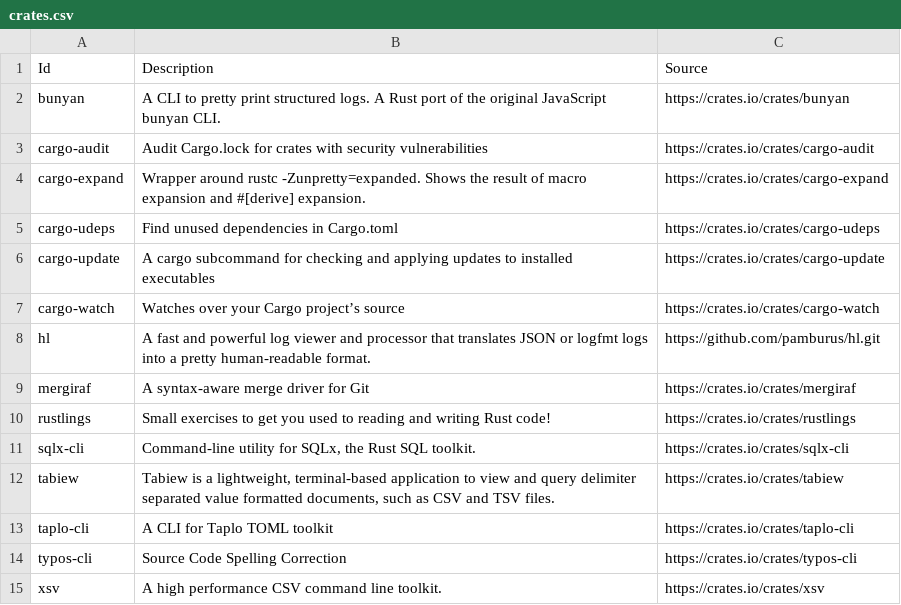
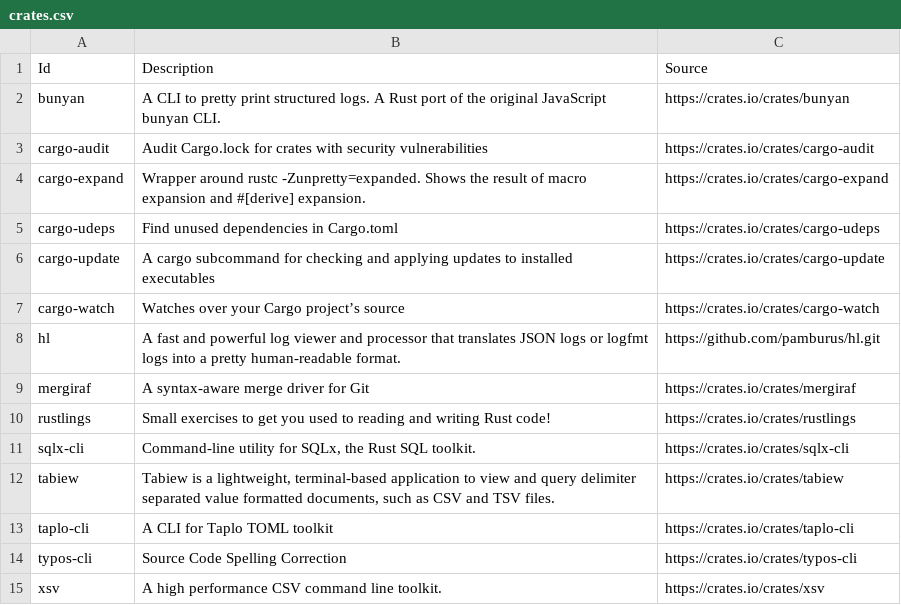
Before and after one commit to lancra/dotfiles, a CSV file: .local/share/cargo/crates.csv, drawn as a sheet.

Commit message:
cargo: update hl description

```diff
--- a/.local/share/cargo/crates.csv
+++ b/.local/share/cargo/crates.csv
@@ -7,3 +7,3 @@ cargo-update,A cargo subcommand for checking and applying updates to installed e
 cargo-watch,Watches over your Cargo project’s source,https://crates.io/crates/cargo-watch
-hl,A fast and powerful log viewer and processor that translates JSON or logfmt logs into a pretty human-readable format.,https://github.com/pamburus/hl.git
+hl,A fast and powerful log viewer and processor that translates JSON logs or logfmt logs into a pretty human-readable format.,https://github.com/pamburus/hl.git
 mergiraf,A syntax-aware merge driver for Git,https://crates.io/crates/mergiraf
```
